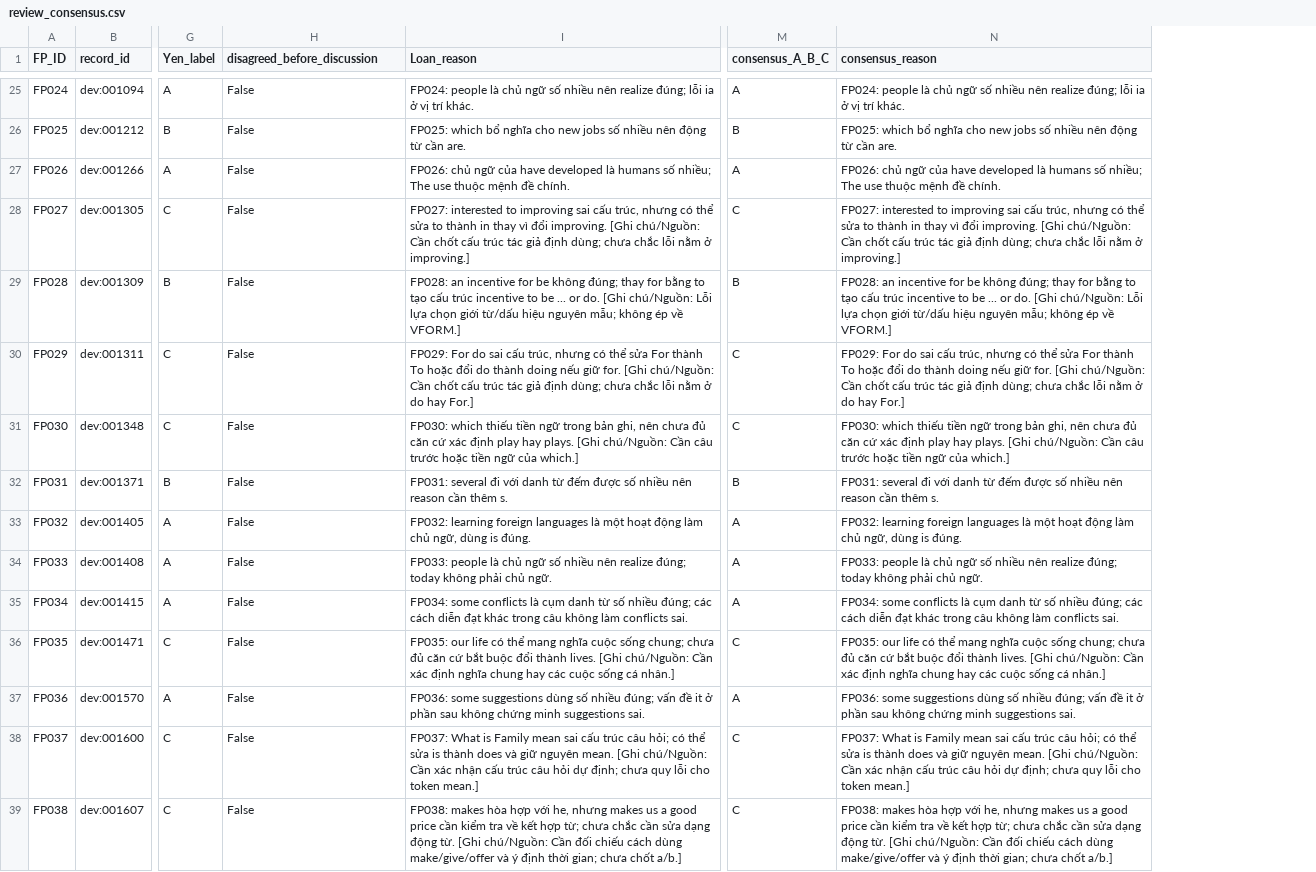
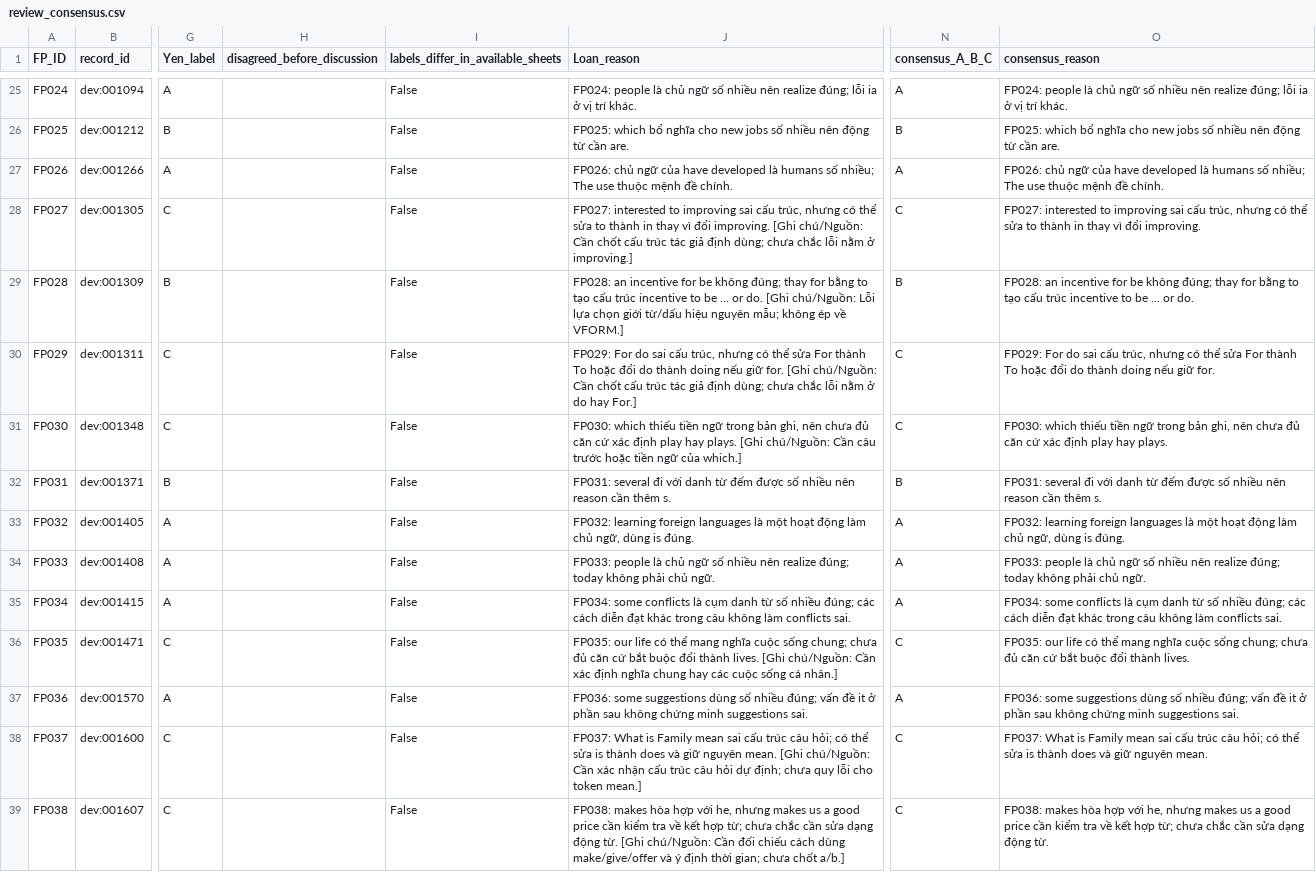
Before and after one commit to longnguyen005/Explainable_GEC_Long, a CSV file: outputs/dev_run_001/baseline_ref/review_consensus.csv, drawn as a sheet; only a part is shown, gaps mark what is left out; addresses are those after the commit; the diff covers the shown part only; the diff names each change by its address in the sheet, - before the commit and + after, or states it on an @@ line.

```diff
--- a/outputs/dev_run_001/baseline_ref/review_consensus.csv
+++ b/outputs/dev_run_001/baseline_ref/review_consensus.csv
+column H (disagreed_before_discussion), empty
-I1: disagreed_before_discussion
+I1: labels_differ_in_available_sheets
-O28 (consensus_reason): …đổi improving. [Ghi chú/Nguồn: Cần chốt cấu trúc tác giả định dùng; chưa chắc lỗi nằm ở improving.]
+O28 (consensus_reason): …đổi improving.
-O29 (consensus_reason): …or do. [Ghi chú/Nguồn: Lỗi lựa chọn giới từ/dấu hiệu nguyên mẫu; không ép về VFORM.]
+O29 (consensus_reason): …or do.
-O30 (consensus_reason): …giữ for. [Ghi chú/Nguồn: Cần chốt cấu trúc tác giả định dùng; chưa chắc lỗi nằm ở do hay For.]
+O30 (consensus_reason): …giữ for.
-O31 (consensus_reason): …hay plays. [Ghi chú/Nguồn: Cần câu trước hoặc tiền ngữ của which.]
+O31 (consensus_reason): …hay plays.
-O36 (consensus_reason): …thành lives. [Ghi chú/Nguồn: Cần xác định nghĩa chung hay các cuộc sống cá nhân.]
+O36 (consensus_reason): …thành lives.
-O38 (consensus_reason): …nguyên mean. [Ghi chú/Nguồn: Cần xác nhận cấu trúc câu hỏi dự định; chưa quy lỗi cho token mean.]
+O38 (consensus_reason): …nguyên mean.
-O39 (consensus_reason): …động từ. [Ghi chú/Nguồn: Cần đối chiếu cách dùng make/give/offer và ý định thời gian; chưa chốt a/b.]
+O39 (consensus_reason): …động từ.
```
Also changed, not shown: 18 edited cells elsewhere in this file, outputs/dev_run_001/baseline_ref/independent_comparison.csv, 43 other files.
